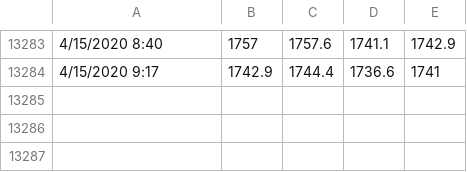
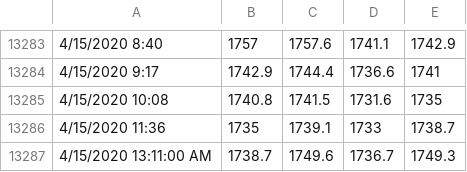
Before and after one commit to thetradingwhisperer/ML4TradingCL_volume, a CSV file: GCData_10000V_April13th.csv, drawn as a sheet; only a part is shown, gaps mark what is left out.

Commit message:
Update GCData_10000V_April13th.csv

```diff
--- a/GCData_10000V_April13th.csv
+++ b/GCData_10000V_April13th.csv
@@ -13284 +13284,4 @@
 4/15/2020 9:17,1742.9,1744.4,1736.6,1741
+4/15/2020 10:08,1740.8,1741.5,1731.6,1735
+4/15/2020 11:36,1735,1739.1,1733,1738.7
+4/15/2020  13:11:00 AM,1738.7,1749.6,1736.7,1749.3
```
